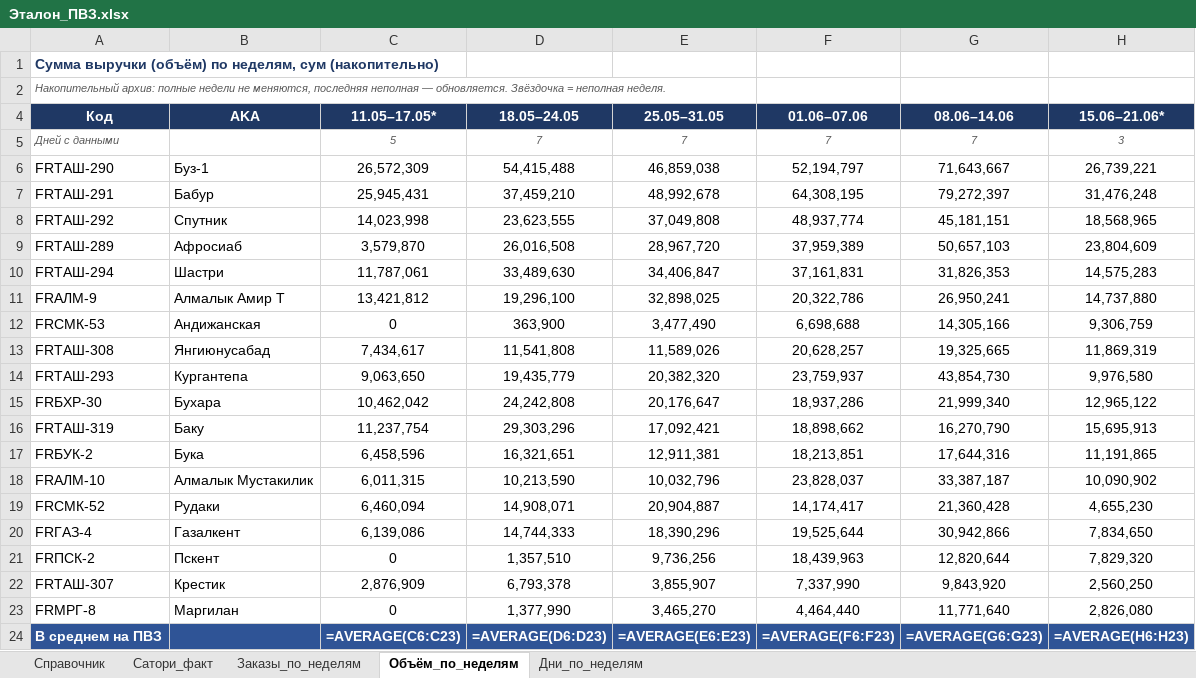
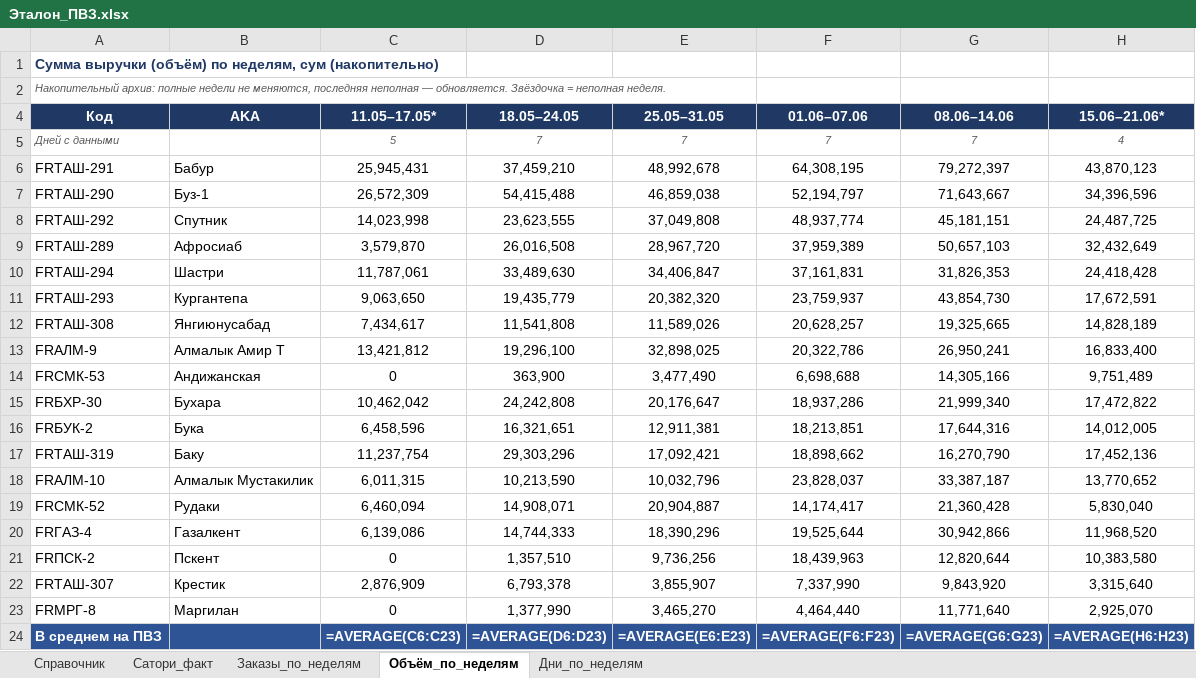
Before and after one commit to MyDarling1/Project-X, an Excel workbook: Эталон_ПВЗ.xlsx, sheet Объём_по_неделям, drawn as a sheet; values as stored, in another font and other column widths than the file's, no borders; formulas without a stored value are shown as written; removed rows and columns are numbered as before the commit, all else as after; the diff names each change by its address in the sheet, - before the commit and + after, or states it on an @@ line.

Commit message:
sync: 18.06.2026; неделя 15.06–21.06 дополнена 3→4 дн.

```diff
--- a/Эталон_ПВЗ.xlsx (sheet Объём_по_неделям)
+++ b/Эталон_ПВЗ.xlsx (sheet Объём_по_неделям)
-H5 (15.06–21.06*): 3
+H5 (15.06–21.06*): 4
-row 6: FRТАШ-290 | Буз-1 | 26,572,309 | 54,415,488 | 46,859,038 | 52,194,797 | 71,643,667 | 26,739,221
-H6 (15.06–21.06*): 31,476,248
+H6 (15.06–21.06*): 43,870,123
+row 7: FRТАШ-290 | Буз-1 | 26,572,309 | 54,415,488 | 46,859,038 | 52,194,797 | 71,643,667 | 34,396,596
-H8 (15.06–21.06*): 18,568,965
+H8 (15.06–21.06*): 24,487,725
-H9 (15.06–21.06*): 23,804,609
+H9 (15.06–21.06*): 32,432,649
-H10 (15.06–21.06*): 14,575,283
+H10 (15.06–21.06*): 24,418,428
+row 11: FRТАШ-293 | Кургантепа | 9,063,650 | 19,435,779 | 20,382,320 | 23,759,937 | 43,854,730 | 17,672,591
+row 12: FRТАШ-308 | Янгиюнусабад | 7,434,617 | 11,541,808 | 11,589,026 | 20,628,257 | 19,325,665 | 14,828,189
-H13 (15.06–21.06*): 14,737,880
+H13 (15.06–21.06*): 16,833,400
-H14 (15.06–21.06*): 9,306,759
+H14 (15.06–21.06*): 9,751,489
-row 13: FRТАШ-308 | Янгиюнусабад | 7,434,617 | 11,541,808 | 11,589,026 | 20,628,257 | 19,325,665 | 11,869,319
-row 14: FRТАШ-293 | Кургантепа | 9,063,650 | 19,435,779 | 20,382,320 | 23,759,937 | 43,854,730 | 9,976,580
-H15 (15.06–21.06*): 12,965,122
+H15 (15.06–21.06*): 17,472,822
-row 16: FRТАШ-319 | Баку | 11,237,754 | 29,303,296 | 17,092,421 | 18,898,662 | 16,270,790 | 15,695,913
-H16 (15.06–21.06*): 11,191,865
+H16 (15.06–21.06*): 14,012,005
+row 17: FRТАШ-319 | Баку | 11,237,754 | 29,303,296 | 17,092,421 | 18,898,662 | 16,270,790 | 17,452,136
-H18 (15.06–21.06*): 10,090,902
+H18 (15.06–21.06*): 13,770,652
-H19 (15.06–21.06*): 4,655,230
+H19 (15.06–21.06*): 5,830,040
-H20 (15.06–21.06*): 7,834,650
+H20 (15.06–21.06*): 11,968,520
-H21 (15.06–21.06*): 7,829,320
+H21 (15.06–21.06*): 10,383,580
-H22 (15.06–21.06*): 2,560,250
+H22 (15.06–21.06*): 3,315,640
-H23 (15.06–21.06*): 2,826,080
+H23 (15.06–21.06*): 2,925,070
```
Also changed, not shown: sheet Дни_по_неделям, sheet Заказы_по_неделям, 2 other files.
